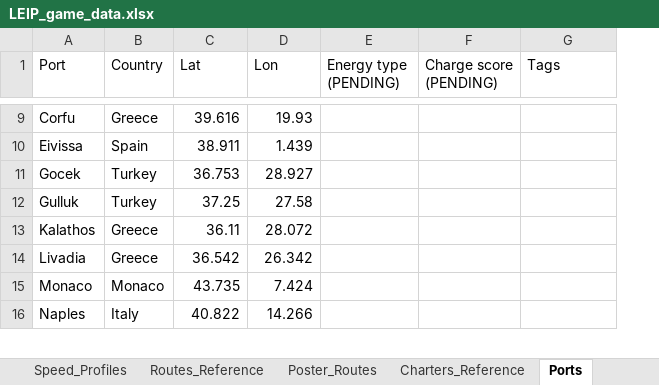
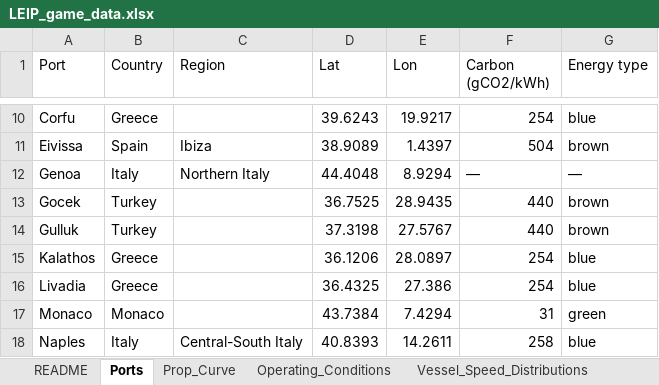
Before and after one commit to 9DotPuzzle/LEIP, an Excel workbook: LEIP_game_data.xlsx, sheet Ports, drawn as a sheet; only a part is shown, gaps mark what is left out; values as stored, in another font and other column widths than the file's, no cell formats; removed rows and columns are numbered as before the commit, all else as after; the diff covers the shown part only; the diff names each change by its address in the sheet, - before the commit and + after, or states it on an @@ line.

```diff
--- a/LEIP_game_data.xlsx (sheet Ports)
+++ b/LEIP_game_data.xlsx (sheet Ports)
-sheet tab: Speed_Profiles
+sheet tab: Vessel_Speed_Distributions
-sheet tab: Charters_Reference
@@ sheet tab order changed: README | Ports | Prop_Curve | Operating_Conditions | Vessel_Speed_Distributions @@
+column C (Region), row 11: Ibiza; row 18: Central-South Italy
-column E (Energy type (PENDING)), empty
-F1: Charge score (PENDING)
+F1: Carbon (gCO2/kWh)
-G1: Tags
+G1: Energy type
-D10 (Lat): 39.616
+D10 (Lat): 39.6243
-E10 (Lon): 19.93
+E10 (Lon): 19.9217
-F10 (Carbon (gCO2/kWh)): (empty)
+F10 (Carbon (gCO2/kWh)): 254
-G10 (Energy type): (empty)
+G10 (Energy type): blue
-D11 (Lat): 38.911
+D11 (Lat): 38.9089
-E11 (Lon): 1.439
+E11 (Lon): 1.4397
-F11 (Carbon (gCO2/kWh)): (empty)
+F11 (Carbon (gCO2/kWh)): 504
-G11 (Energy type): (empty)
+G11 (Energy type): brown
+row 12: Genoa | Italy | Northern Italy | 44.4048 | 8.9294 | — | —
-D13 (Lat): 36.753
+D13 (Lat): 36.7525
-E13 (Lon): 28.927
+E13 (Lon): 28.9435
-F13:F14 (Carbon (gCO2/kWh)): (empty)
+F13:F14 (Carbon (gCO2/kWh)): 440
-G13:G14 (Energy type): (empty)
+G13:G14 (Energy type): brown
-D14 (Lat): 37.25
+D14 (Lat): 37.3198
-E14 (Lon): 27.58
+E14 (Lon): 27.5767
-D15 (Lat): 36.11
+D15 (Lat): 36.1206
-E15 (Lon): 28.072
+E15 (Lon): 28.0897
-F15:F16 (Carbon (gCO2/kWh)): (empty)
+F15:F16 (Carbon (gCO2/kWh)): 254
-G15:G16 (Energy type): (empty)
+G15:G16 (Energy type): blue
-D16 (Lat): 36.542
+D16 (Lat): 36.4325
-E16 (Lon): 26.342
+E16 (Lon): 27.386
-D17 (Lat): 43.735
+D17 (Lat): 43.7384
-E17 (Lon): 7.424
+E17 (Lon): 7.4294
-F17 (Carbon (gCO2/kWh)): (empty)
+F17 (Carbon (gCO2/kWh)): 31
-G17 (Energy type): (empty)
+G17 (Energy type): green
-D18 (Lat): 40.822
+D18 (Lat): 40.8393
-E18 (Lon): 14.266
+E18 (Lon): 14.2611
-F18 (Carbon (gCO2/kWh)): (empty)
+F18 (Carbon (gCO2/kWh)): 258
-G18 (Energy type): (empty)
+G18 (Energy type): blue
```
Also changed, not shown: 1 added row and 92 edited cells elsewhere in this sheet, sheet Distance_Matrix, sheet Vessel_Speed_Distributions, sheet Operating_Conditions, sheet Prop_Curve, sheet README, sheet Poster_Routes, other sheet tabs, cell formats, 1 other file.
